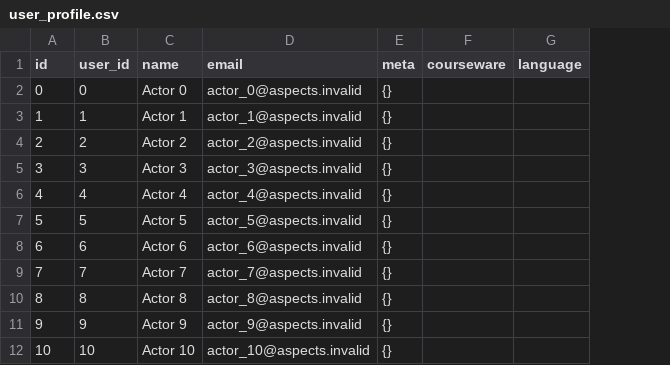
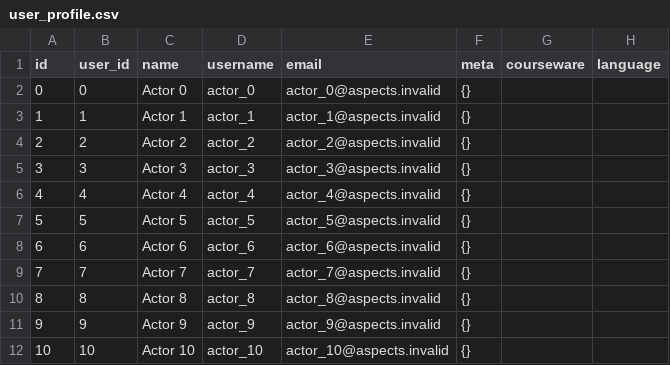
Before and after one commit to openedx/aspects-dbt, a CSV file: unit-test-seeds/event_sink/user_profile.csv, drawn as a sheet; only a part is shown; the diff names each change by its address in the sheet, - before the commit and + after, or states it on an @@ line.

```diff
--- a/unit-test-seeds/event_sink/user_profile.csv
+++ b/unit-test-seeds/event_sink/user_profile.csv
+column D (username), rows 2-12: actor_0 | actor_1 | actor_2 | actor_3 | actor_4 | actor_5 | actor_6 | actor_7 | actor_8 | actor_9 | actor_10
```
Also changed, not shown: 3 other files.
